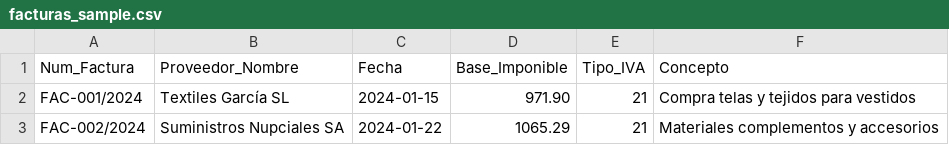
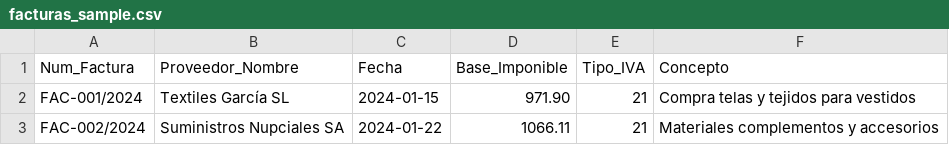
Before and after one commit to mbb66/1111, a CSV file: contabilidad/templates/facturas_sample.csv, drawn as a sheet.

```diff
--- a/contabilidad/templates/facturas_sample.csv
+++ b/contabilidad/templates/facturas_sample.csv
@@ -2,2 +2,2 @@ Num_Factura,Proveedor_Nombre,Fecha,Base_Imponible,Tipo_IVA,Concepto
 FAC-001/2024,Textiles García SL,2024-01-15,971.90,21,Compra telas y tejidos para vestidos
-FAC-002/2024,Suministros Nupciales SA,2024-01-22,1065.29,21,Materiales complementos y accesorios
+FAC-002/2024,Suministros Nupciales SA,2024-01-22,1066.11,21,Materiales complementos y accesorios
```
